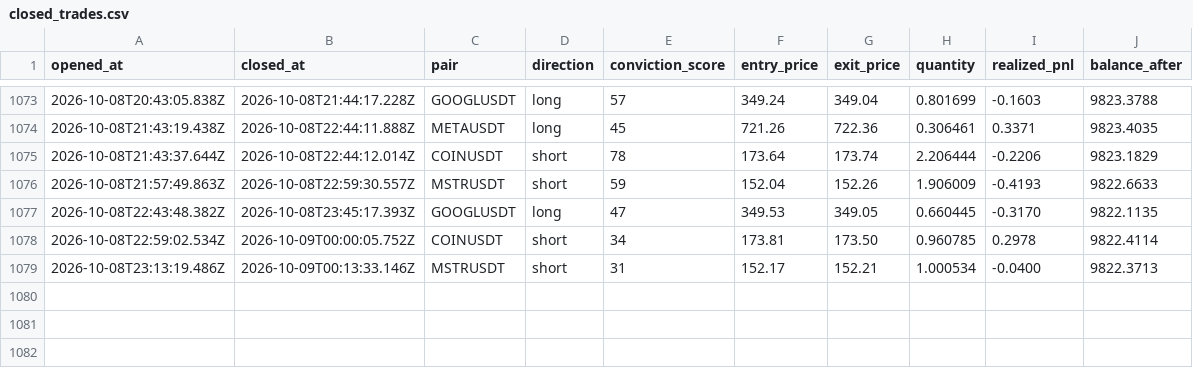
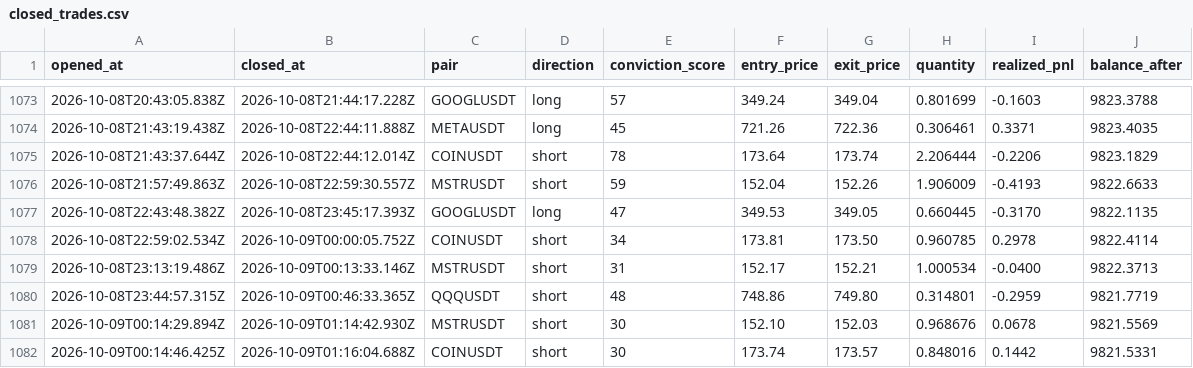
Before and after one commit to wisdomkings001/diagnos, a CSV file: agent/data/closed_trades.csv, drawn as a sheet; only a part is shown, gaps mark what is left out; the diff names each change by its address in the sheet, - before the commit and + after, or states it on an @@ line.

Commit message:
Diagnos P&L sync — 2026-10-09T01:44:42.540Z

```diff
--- a/agent/data/closed_trades.csv
+++ b/agent/data/closed_trades.csv
+row 1080: 2026-10-08T23:44:57.315Z | 2026-10-09T00:46:33.365Z | QQQUSDT | short | 48 | 748.86 | 749.80 | 0.314801 | -0.2959 | 9821.7719
+row 1081: 2026-10-09T00:14:29.894Z | 2026-10-09T01:14:42.930Z | MSTRUSDT | short | 30 | 152.10 | 152.03 | 0.968676 | 0.0678 | 9821.5569
+row 1082: 2026-10-09T00:14:46.425Z | 2026-10-09T01:16:04.688Z | COINUSDT | short | 30 | 173.74 | 173.57 | 0.848016 | 0.1442 | 9821.5331
```
